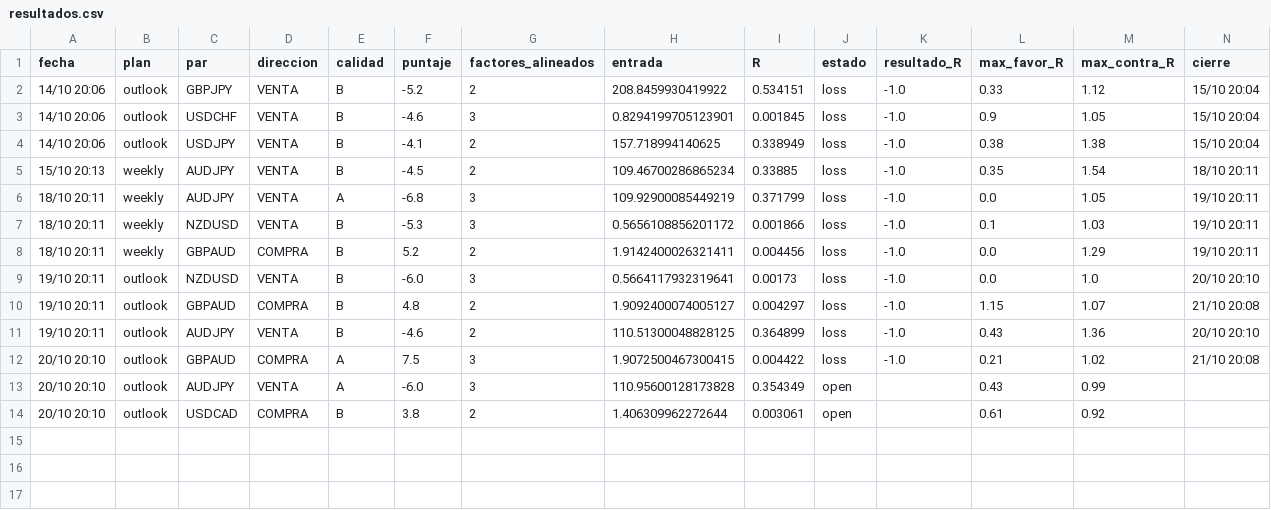
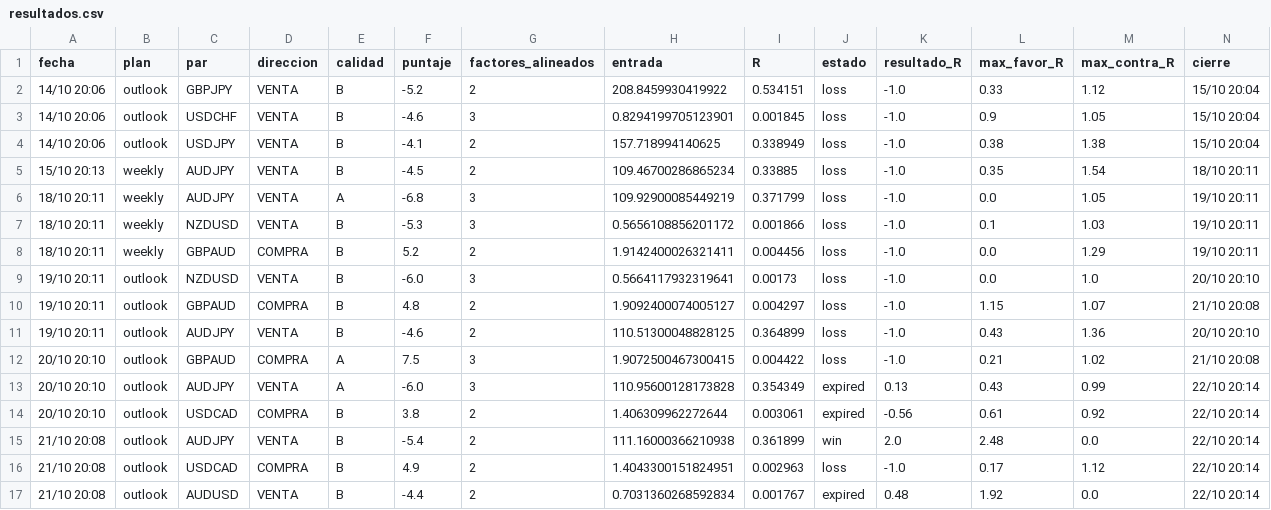
Before and after one commit to tradingmindset217-web/calendar, a CSV file: reports/resultados.csv, drawn as a sheet.

Commit message:
FX outlook 2026-10-23-0114

```diff
--- a/reports/resultados.csv
+++ b/reports/resultados.csv
@@ -12,3 +12,6 @@ fecha,plan,par,direccion,calidad,puntaje,factores_alineados,entrada,R,estado,res
 20/10 20:10,outlook,GBPAUD,COMPRA,A,7.5,3,1.9072500467300415,0.004422,loss,-1.0,0.21,1.02,21/10 20:08
-20/10 20:10,outlook,AUDJPY,VENTA,A,-6.0,3,110.95600128173828,0.354349,open,,0.43,0.99,
-20/10 20:10,outlook,USDCAD,COMPRA,B,3.8,2,1.406309962272644,0.003061,open,,0.61,0.92,
+20/10 20:10,outlook,AUDJPY,VENTA,A,-6.0,3,110.95600128173828,0.354349,expired,0.13,0.43,0.99,22/10 20:14
+20/10 20:10,outlook,USDCAD,COMPRA,B,3.8,2,1.406309962272644,0.003061,expired,-0.56,0.61,0.92,22/10 20:14
+21/10 20:08,outlook,AUDJPY,VENTA,B,-5.4,2,111.16000366210938,0.361899,win,2.0,2.48,0.0,22/10 20:14
+21/10 20:08,outlook,USDCAD,COMPRA,B,4.9,2,1.4043300151824951,0.002963,loss,-1.0,0.17,1.12,22/10 20:14
+21/10 20:08,outlook,AUDUSD,VENTA,B,-4.4,2,0.7031360268592834,0.001767,expired,0.48,1.92,0.0,22/10 20:14
```
Also changed, not shown: 4 other files.
